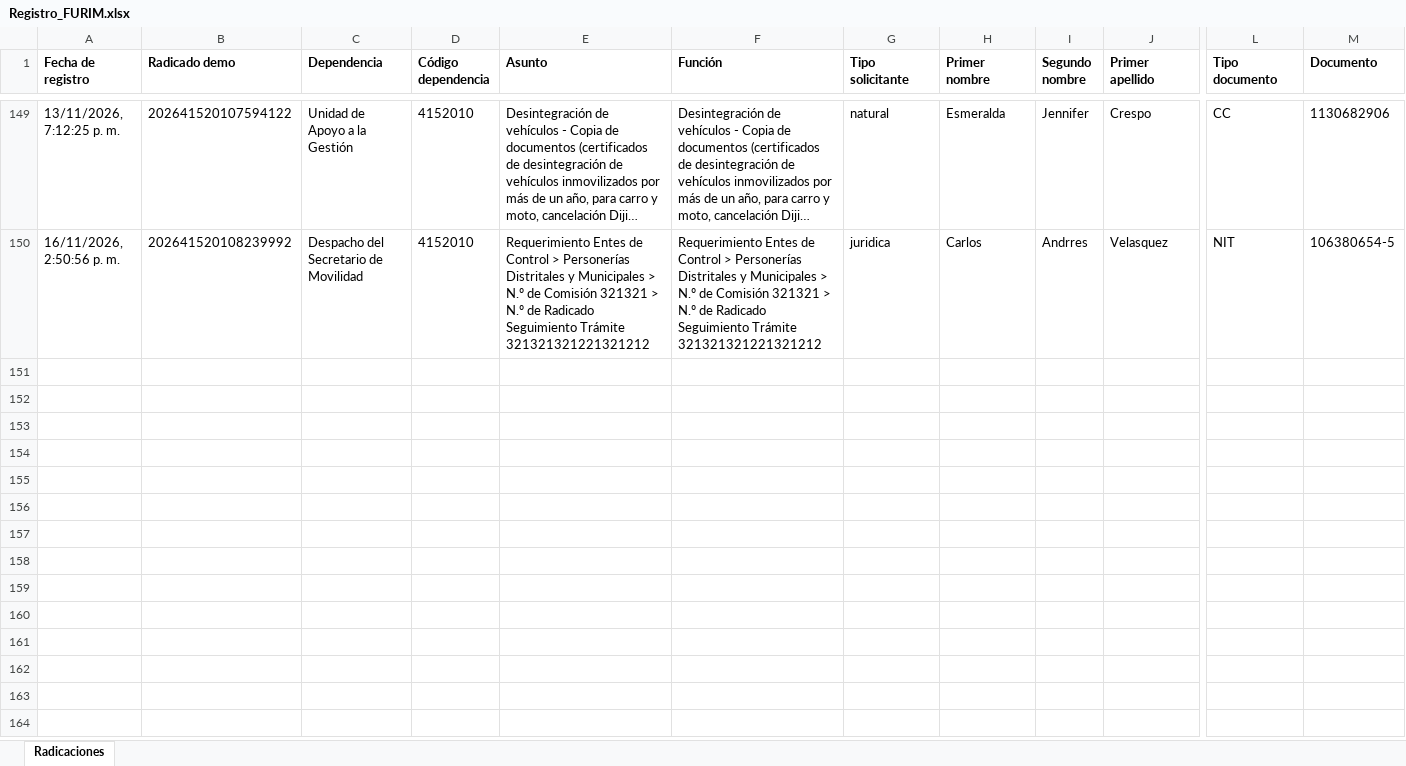
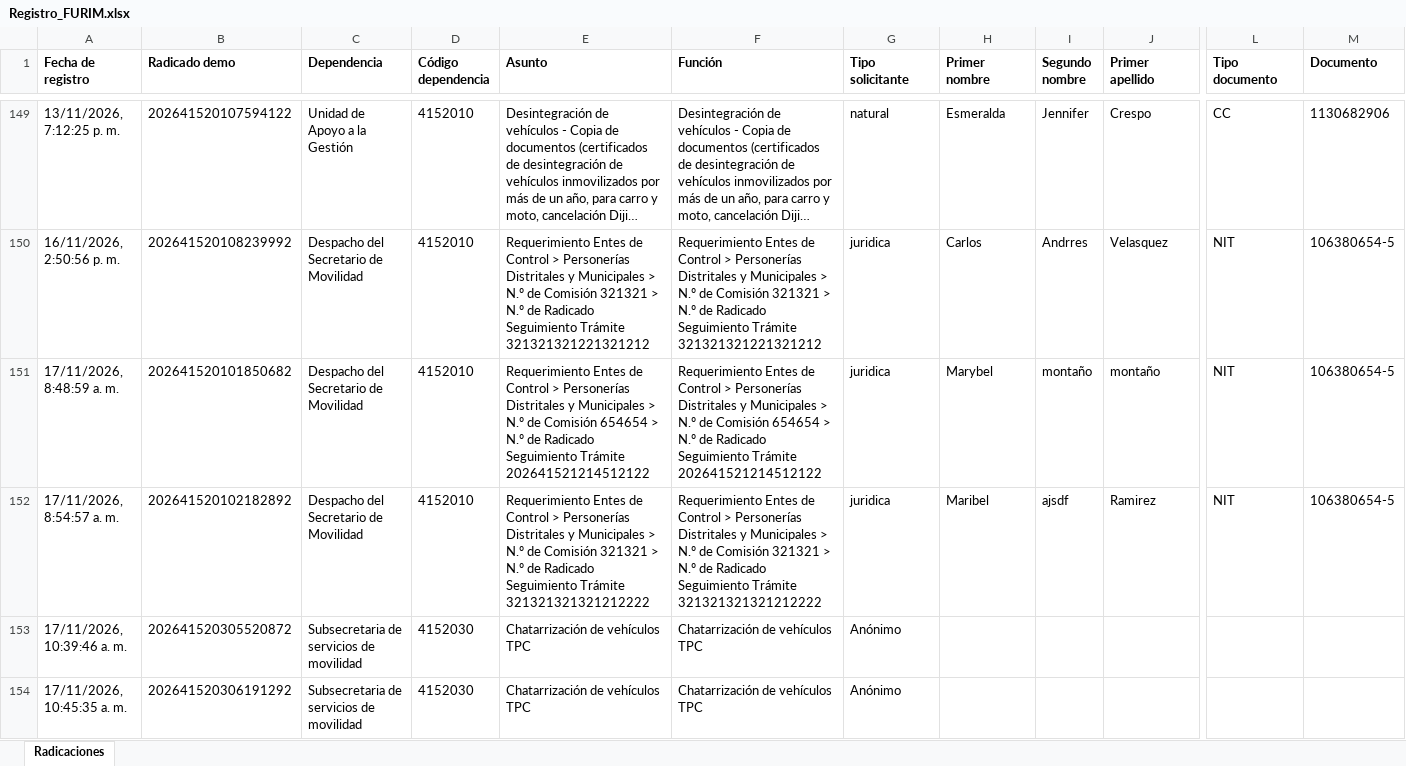
Before and after one commit to adrianurbano30/FURIM-SECRETARIA-DE-MOVILIDAD, an Excel workbook: Registro_FURIM.xlsx, sheet Radicaciones, drawn as a sheet; only a part is shown, gaps mark what is left out; long unchanged cells end in …; values as stored, in another font and other column widths than the file's, no borders; rows hold the shown columns only; the diff covers the shown part only; the diff names each change by its address in the sheet, - before the commit and + after, or states it on an @@ line.

```diff
--- a/Registro_FURIM.xlsx (sheet Radicaciones)
+++ b/Registro_FURIM.xlsx (sheet Radicaciones)
+row 151: 17/11/2026, 8:48:59 a. m. | 202641520101850682 | Despacho del Secretario de Movilidad | 4152010 | Requerimiento Entes de Control > Personerías Distritales y Municipales > N.º de Comisión 654654 > N.º de Radicado Seguimiento Trámite 202641521214512122 | Requerimiento Entes de Control > Personerías Distritales y Municipales > N.º de Comisión 654654 > N.º de Radicado Seguimiento Trámite 202641521214512122 | juridica | Marybel | montaño | montaño | NIT | 106380654-5
+row 152: 17/11/2026, 8:54:57 a. m. | 202641520102182892 | Despacho del Secretario de Movilidad | 4152010 | Requerimiento Entes de Control > Personerías Distritales y Municipales > N.º de Comisión 321321 > N.º de Radicado Seguimiento Trámite 321321321321212222 | Requerimiento Entes de Control > Personerías Distritales y Municipales > N.º de Comisión 321321 > N.º de Radicado Seguimiento Trámite 321321321321212222 | juridica | Maribel | ajsdf | Ramirez | NIT | 106380654-5
+row 153: 17/11/2026, 10:39:46 a. m. | 202641520305520872 | Subsecretaria de servicios de movilidad | 4152030 | Chatarrización de vehículos TPC | Chatarrización de vehículos TPC | Anónimo
+row 154: 17/11/2026, 10:45:35 a. m. | 202641520306191292 | Subsecretaria de servicios de movilidad | 4152030 | Chatarrización de vehículos TPC | Chatarrización de vehículos TPC | Anónimo
```
Also changed, not shown: 10 added rows elsewhere in this sheet, 4 other files.
